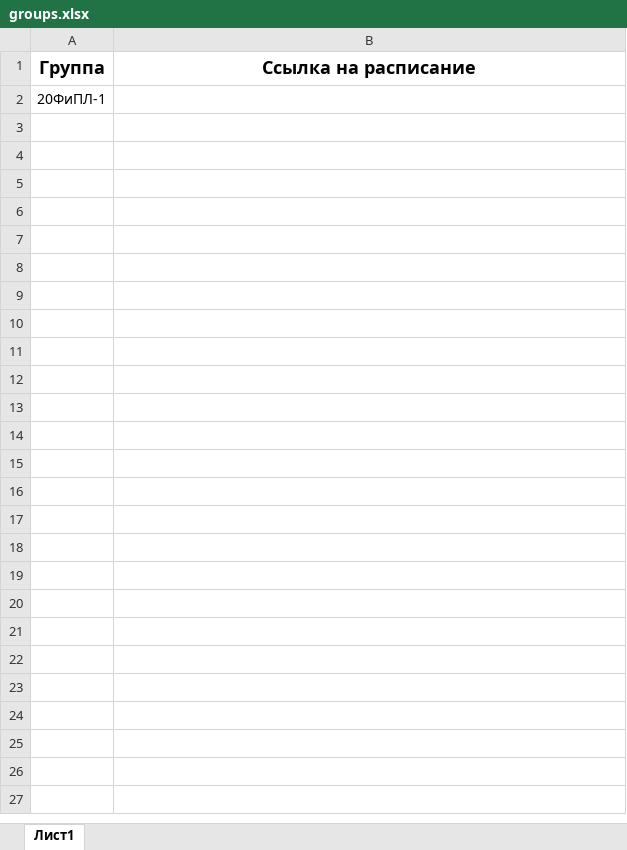
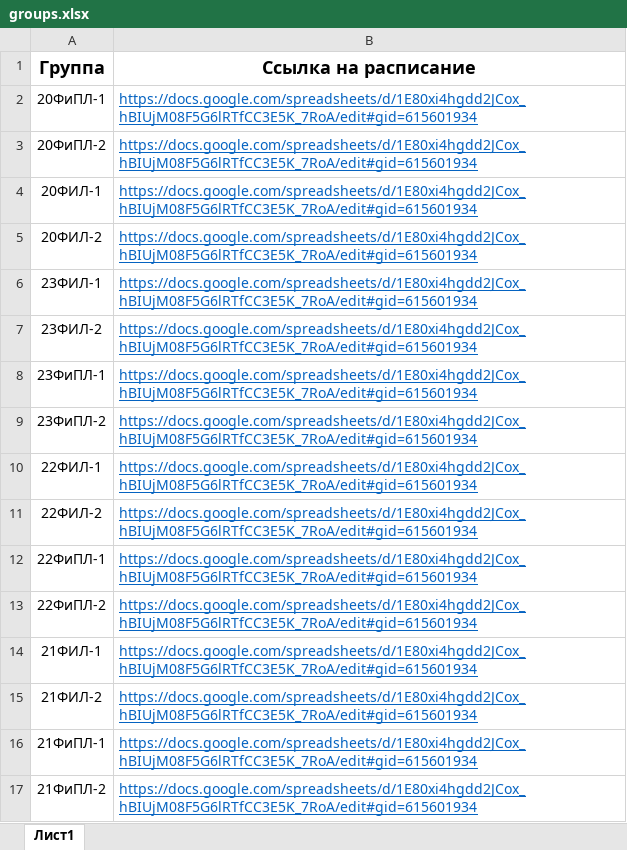
Before and after one commit to AlekseiBogdan/hse-pix-schedule, an Excel workbook: data/groups.xlsx, sheet Лист1, drawn as a sheet; values as stored, in another font and other column widths than the file's, no borders; the diff names each change by its address in the sheet, - before the commit and + after, or states it on an @@ line.

```diff
--- a/data/groups.xlsx (sheet Лист1)
+++ b/data/groups.xlsx (sheet Лист1)
-B2 (Ссылка на расписание): (empty)
+B2 (Ссылка на расписание): https://docs.google.com/spreadsheets/d/1E80xi4hgdd2JCox_hBIUjM08F5G6lRTfCC3E5K_7RoA/edit#gid=615601934
+row 3: 20ФиПЛ-2 | https://docs.google.com/spreadsheets/d/1E80xi4hgdd2JCox_hBIUjM08F5G6lRTfCC3E5K_7RoA/edit#gid=615601934
+row 4: 20ФИЛ-1 | https://docs.google.com/spreadsheets/d/1E80xi4hgdd2JCox_hBIUjM08F5G6lRTfCC3E5K_7RoA/edit#gid=615601934
+row 5: 20ФИЛ-2 | https://docs.google.com/spreadsheets/d/1E80xi4hgdd2JCox_hBIUjM08F5G6lRTfCC3E5K_7RoA/edit#gid=615601934
+row 6: 23ФИЛ-1 | https://docs.google.com/spreadsheets/d/1E80xi4hgdd2JCox_hBIUjM08F5G6lRTfCC3E5K_7RoA/edit#gid=615601934
+row 7: 23ФИЛ-2 | https://docs.google.com/spreadsheets/d/1E80xi4hgdd2JCox_hBIUjM08F5G6lRTfCC3E5K_7RoA/edit#gid=615601934
+row 8: 23ФиПЛ-1 | https://docs.google.com/spreadsheets/d/1E80xi4hgdd2JCox_hBIUjM08F5G6lRTfCC3E5K_7RoA/edit#gid=615601934
+row 9: 23ФиПЛ-2 | https://docs.google.com/spreadsheets/d/1E80xi4hgdd2JCox_hBIUjM08F5G6lRTfCC3E5K_7RoA/edit#gid=615601934
+row 10: 22ФИЛ-1 | https://docs.google.com/spreadsheets/d/1E80xi4hgdd2JCox_hBIUjM08F5G6lRTfCC3E5K_7RoA/edit#gid=615601934
+row 11: 22ФИЛ-2 | https://docs.google.com/spreadsheets/d/1E80xi4hgdd2JCox_hBIUjM08F5G6lRTfCC3E5K_7RoA/edit#gid=615601934
+row 12: 22ФиПЛ-1 | https://docs.google.com/spreadsheets/d/1E80xi4hgdd2JCox_hBIUjM08F5G6lRTfCC3E5K_7RoA/edit#gid=615601934
+row 13: 22ФиПЛ-2 | https://docs.google.com/spreadsheets/d/1E80xi4hgdd2JCox_hBIUjM08F5G6lRTfCC3E5K_7RoA/edit#gid=615601934
+row 14: 21ФИЛ-1 | https://docs.google.com/spreadsheets/d/1E80xi4hgdd2JCox_hBIUjM08F5G6lRTfCC3E5K_7RoA/edit#gid=615601934
+row 15: 21ФИЛ-2 | https://docs.google.com/spreadsheets/d/1E80xi4hgdd2JCox_hBIUjM08F5G6lRTfCC3E5K_7RoA/edit#gid=615601934
+row 16: 21ФиПЛ-1 | https://docs.google.com/spreadsheets/d/1E80xi4hgdd2JCox_hBIUjM08F5G6lRTfCC3E5K_7RoA/edit#gid=615601934
+row 17: 21ФиПЛ-2 | https://docs.google.com/spreadsheets/d/1E80xi4hgdd2JCox_hBIUjM08F5G6lRTfCC3E5K_7RoA/edit#gid=615601934
```
Also changed, not shown: data/users.xlsx, 4 other files.
